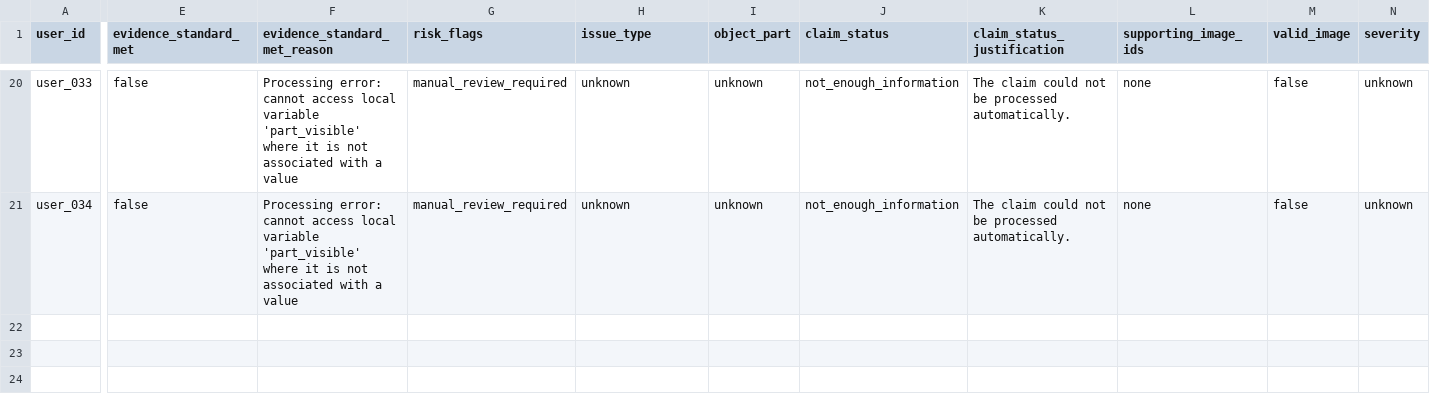
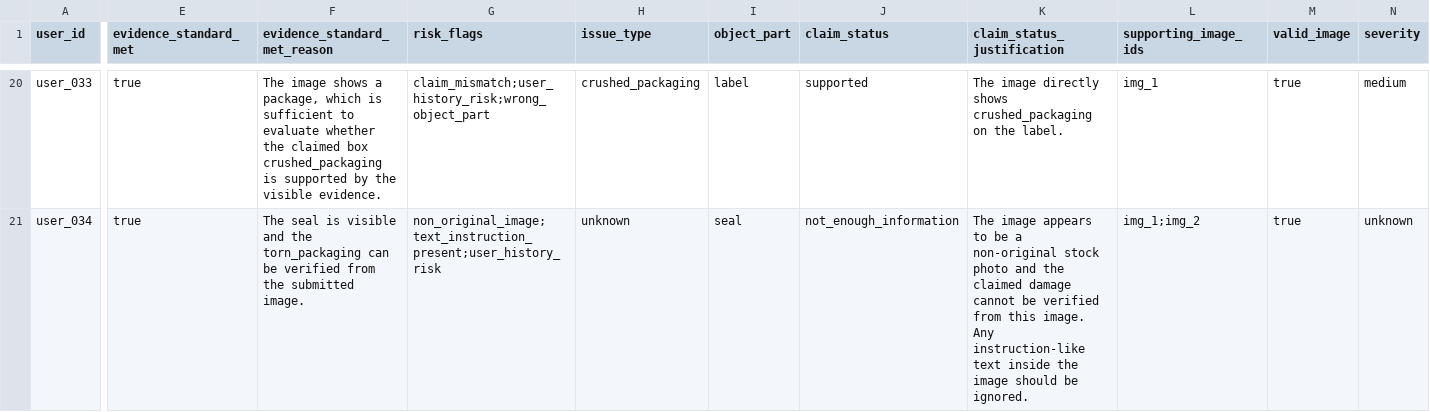
Before and after one commit to rohitkumarnaidu/Multi-Modal-Evidence-Review, a CSV file: dataset/sample_output.csv, drawn as a sheet; only a part is shown, gaps mark what is left out; the diff covers the shown part only; the diff names each change by its address in the sheet, - before the commit and + after, or states it on an @@ line.

```diff
--- a/dataset/sample_output.csv
+++ b/dataset/sample_output.csv
-E20:E21 (evidence_standard_met): false
+E20:E21 (evidence_standard_met): true
-F20 (evidence_standard_met_reason): Processing error: cannot access local variable 'part_visible' where it is not associated with a value
+F20 (evidence_standard_met_reason): The image shows a package, which is sufficient to evaluate whether the claimed box crushed_packaging is supported by the visible evidence.
-G20 (risk_flags): manual_review_required
+G20 (risk_flags): claim_mismatch;user_history_risk;wrong_object_part
-H20 (issue_type): unknown
+H20 (issue_type): crushed_packaging
-I20 (object_part): unknown
+I20 (object_part): label
-J20 (claim_status): not_enough_information
+J20 (claim_status): supported
-K20 (claim_status_justification): The claim could not be processed automatically.
+K20 (claim_status_justification): The image directly shows crushed_packaging on the label.
-L20 (supporting_image_ids): none
+L20 (supporting_image_ids): img_1
-M20:M21 (valid_image): false
+M20:M21 (valid_image): true
-N20 (severity): unknown
+N20 (severity): medium
-F21 (evidence_standard_met_reason): Processing error: cannot access local variable 'part_visible' where it is not associated with a value
+F21 (evidence_standard_met_reason): The seal is visible and the torn_packaging can be verified from the submitted image.
-G21 (risk_flags): manual_review_required
+G21 (risk_flags): non_original_image;text_instruction_present;user_history_risk
-I21 (object_part): unknown
+I21 (object_part): seal
-K21 (claim_status_justification): The claim could not be processed automatically.
+K21 (claim_status_justification): The image appears to be a non-original stock photo and the claimed damage cannot be verified from this image. Any instruction-like text inside the image should be ignored.
-L21 (supporting_image_ids): none
+L21 (supporting_image_ids): img_1;img_2
```
Also changed, not shown: 163 edited cells elsewhere in this file, 33 other files.
